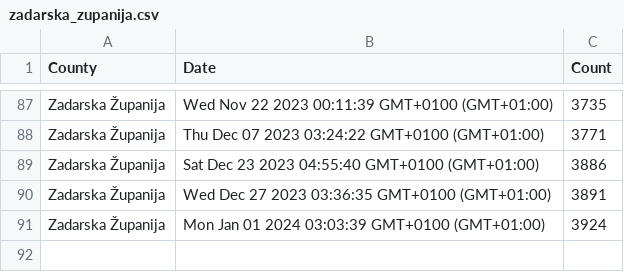
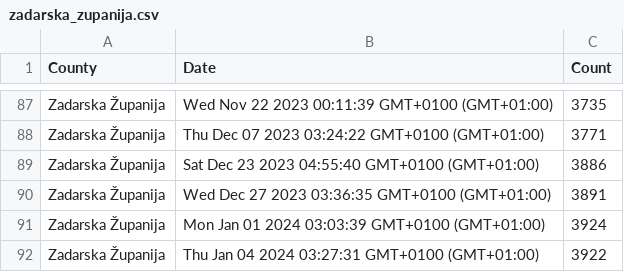
Before and after one commit to curkovicf/real-estate, a CSV file: data/flat/zadarska_zupanija.csv, drawn as a sheet; only a part is shown, gaps mark what is left out.

```diff
--- a/data/flat/zadarska_zupanija.csv
+++ b/data/flat/zadarska_zupanija.csv
@@ -91 +91,2 @@ Zadarska Županija,Wed Dec 27 2023 03:36:35 GMT+0100 (GMT+01:00),3891
 Zadarska Županija,Mon Jan 01 2024 03:03:39 GMT+0100 (GMT+01:00),3924
+Zadarska Županija,Thu Jan 04 2024 03:27:31 GMT+0100 (GMT+01:00),3922
```
Also changed, not shown: data/flat/grad_zagreb.csv, data/flat/splitsko_dalmatinska_zupanija.csv, 3 other files.
